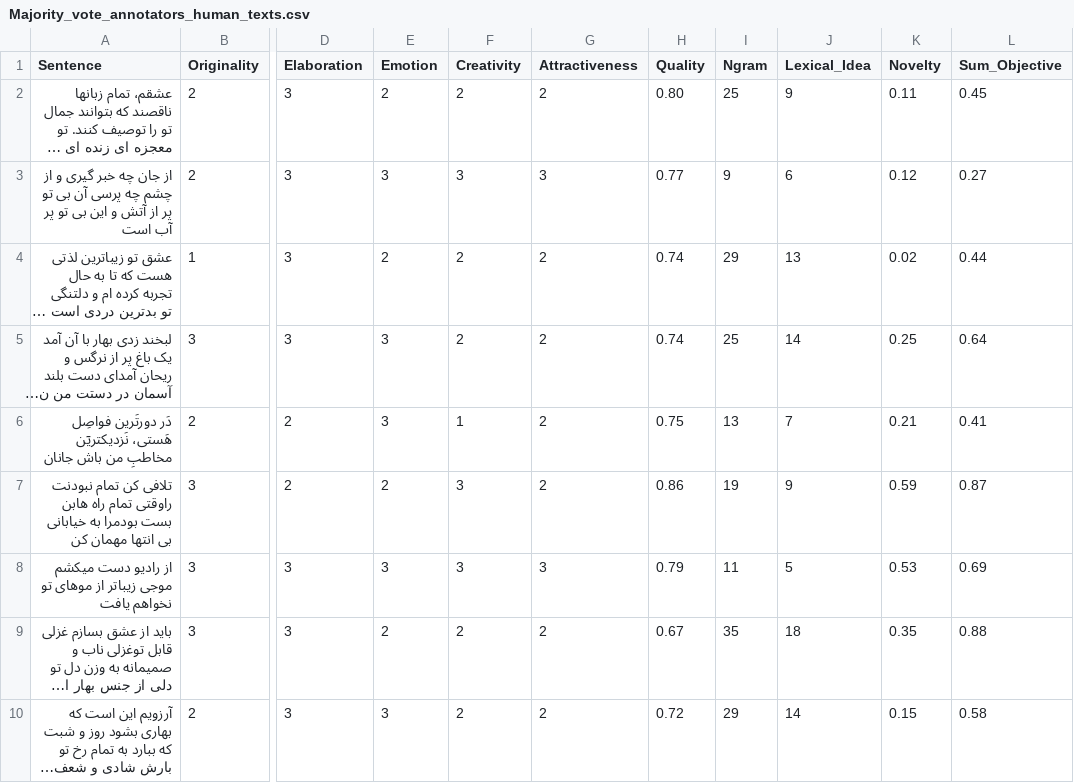
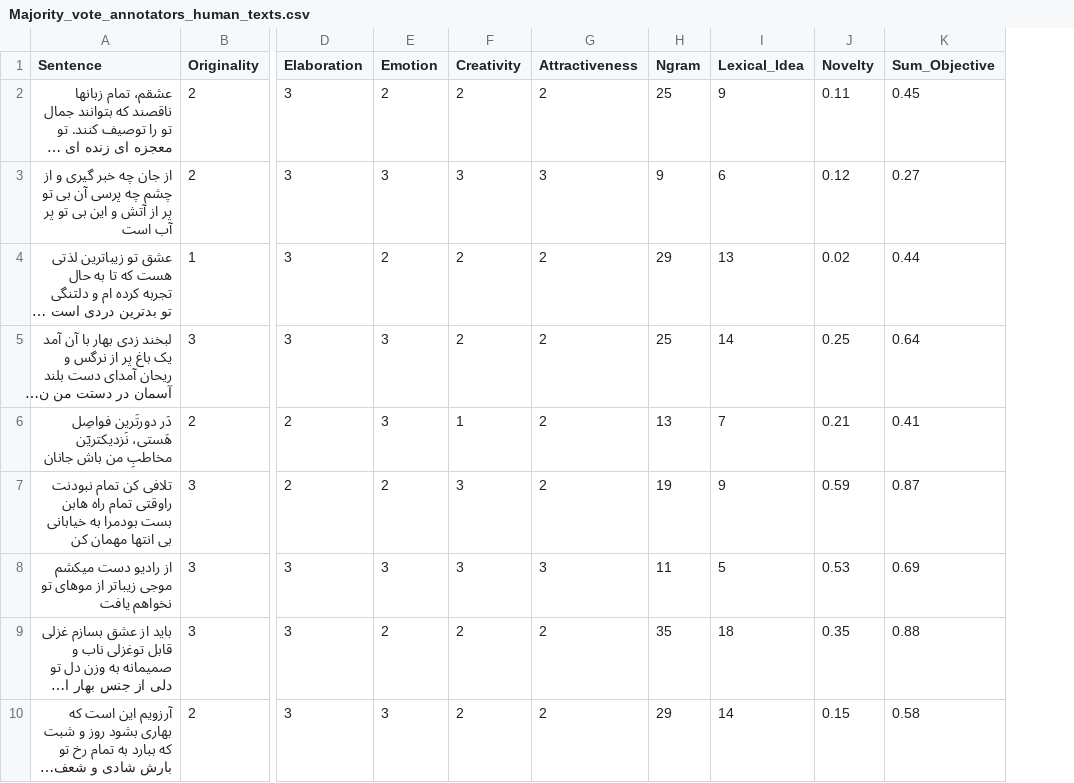
Before and after one commit to smrmodares/CLiN, a CSV file: Majority Annotation/Majority_vote_annotators_human_texts.csv, drawn as a sheet; only a part is shown, gaps mark what is left out; long unchanged cells end in …; the diff names each change by its address in the sheet, - before the commit and + after, or states it on an @@ line.

Commit message:
change files to majority annotation

```diff
--- a/Majority Annotation/Majority_vote_annotators_human_texts.csv
+++ b/Majority Annotation/Majority_vote_annotators_human_texts.csv
-column H (Quality), rows 2-10: 0.80 | 0.77 | 0.74 | 0.74 | 0.75 | 0.86 | 0.79 | 0.67 | 0.72
```
Also changed, not shown: Majority Annotation/Majority_vote_annotators_model_texts.csv.
